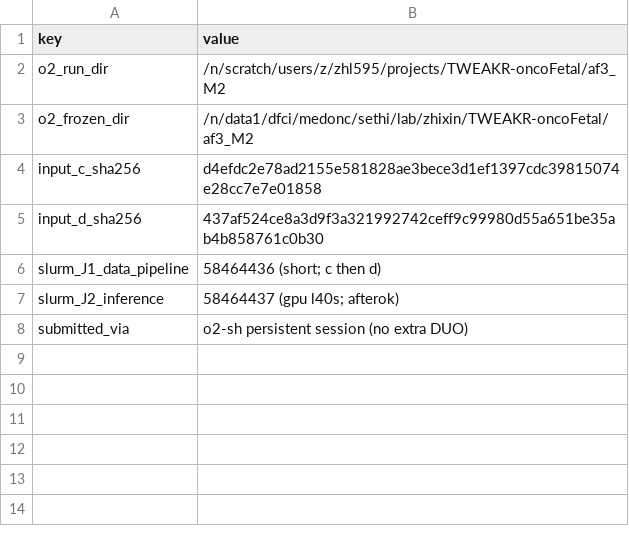
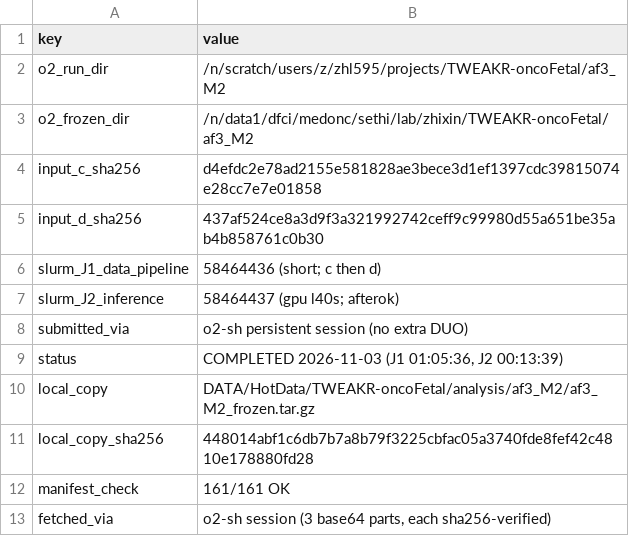
Before and after one commit to leezx/TWEAKR-manuscript, a TSV file: analyses/2026-11-03_tweakr-fn14-structure/manifests/af3_M2_jobs.tsv, drawn as a sheet.

```diff
--- a/analyses/2026-11-03_tweakr-fn14-structure/manifests/af3_M2_jobs.tsv
+++ b/analyses/2026-11-03_tweakr-fn14-structure/manifests/af3_M2_jobs.tsv
@@ -8 +8,6 @@ slurm_J2_inference	58464437 (gpu l40s; afterok)
 submitted_via	o2-sh persistent session (no extra DUO)
+status	COMPLETED 2026-11-03 (J1 01:05:36, J2 00:13:39)
+local_copy	DATA/HotData/TWEAKR-oncoFetal/analysis/af3_M2/af3_M2_frozen.tar.gz
+local_copy_sha256	448014abf1c6db7b7a8b79f3225cbfac05a3740fde8fef42c4810e178880fd28
+manifest_check	161/161 OK
+fetched_via	o2-sh session (3 base64 parts, each sha256-verified)
```
Also changed, not shown: analyses/2026-11-03_tweakr-fn14-structure/manifests/outputs.tsv, 9 other files.
